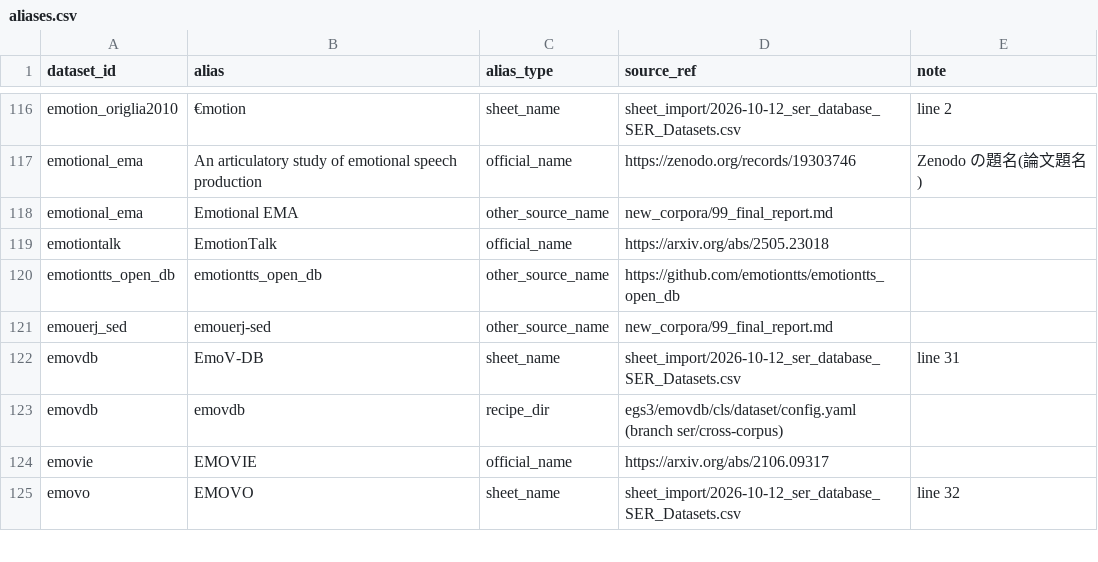
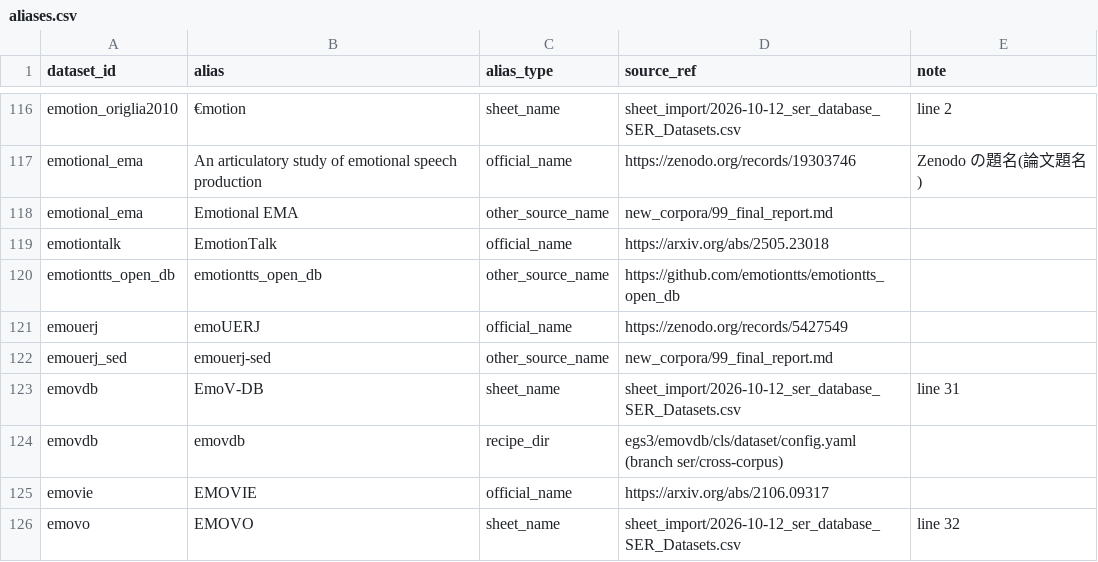
Before and after one commit to itoten/ser_dataset_db, a CSV file: data/aliases.csv, drawn as a sheet; only a part is shown, gaps mark what is left out.

```diff
--- a/data/aliases.csv
+++ b/data/aliases.csv
@@ -120,2 +120,3 @@ emotiontalk,EmotionTalk,official_name,https://arxiv.org/abs/2505.23018,
 emotiontts_open_db,emotiontts_open_db,other_source_name,https://github.com/emotiontts/emotiontts_open_db,
+emouerj,emoUERJ,official_name,https://zenodo.org/records/5427549,
 emouerj_sed,emouerj-sed,other_source_name,new_corpora/99_final_report.md,
```
Also changed, not shown: data/datasets.csv, views/datasets_wide.csv, 2 other files.
